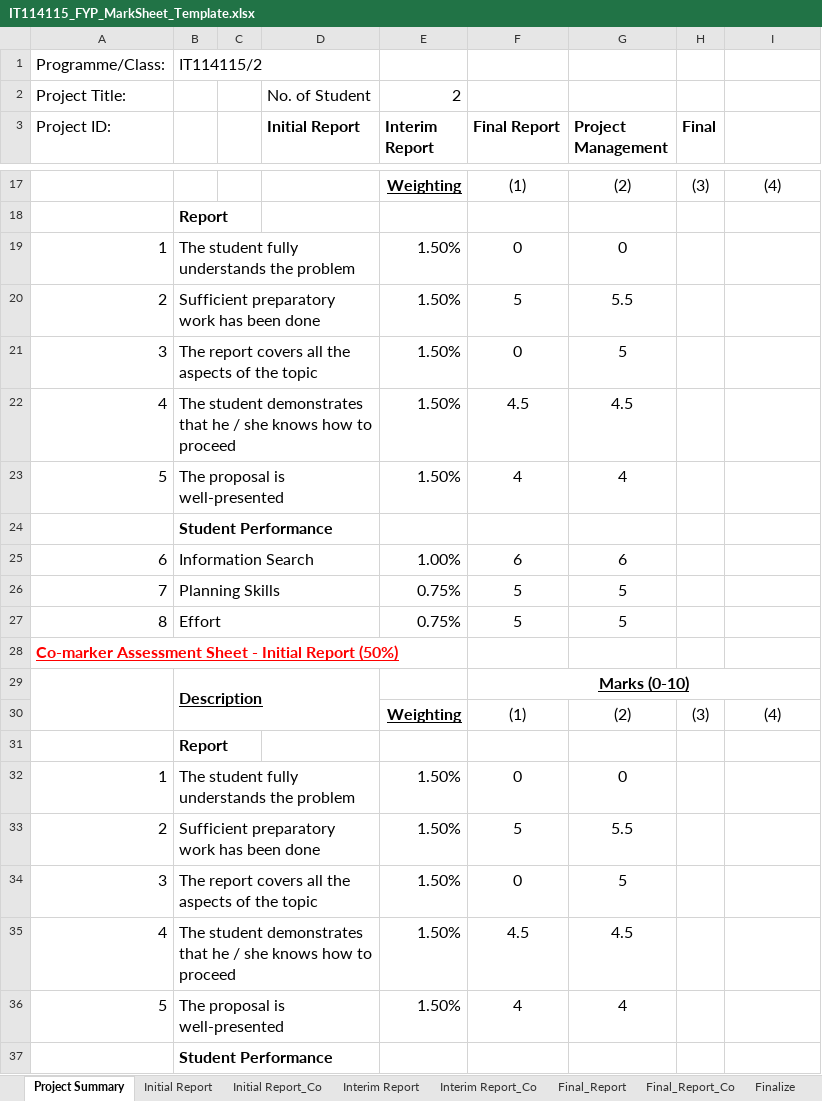
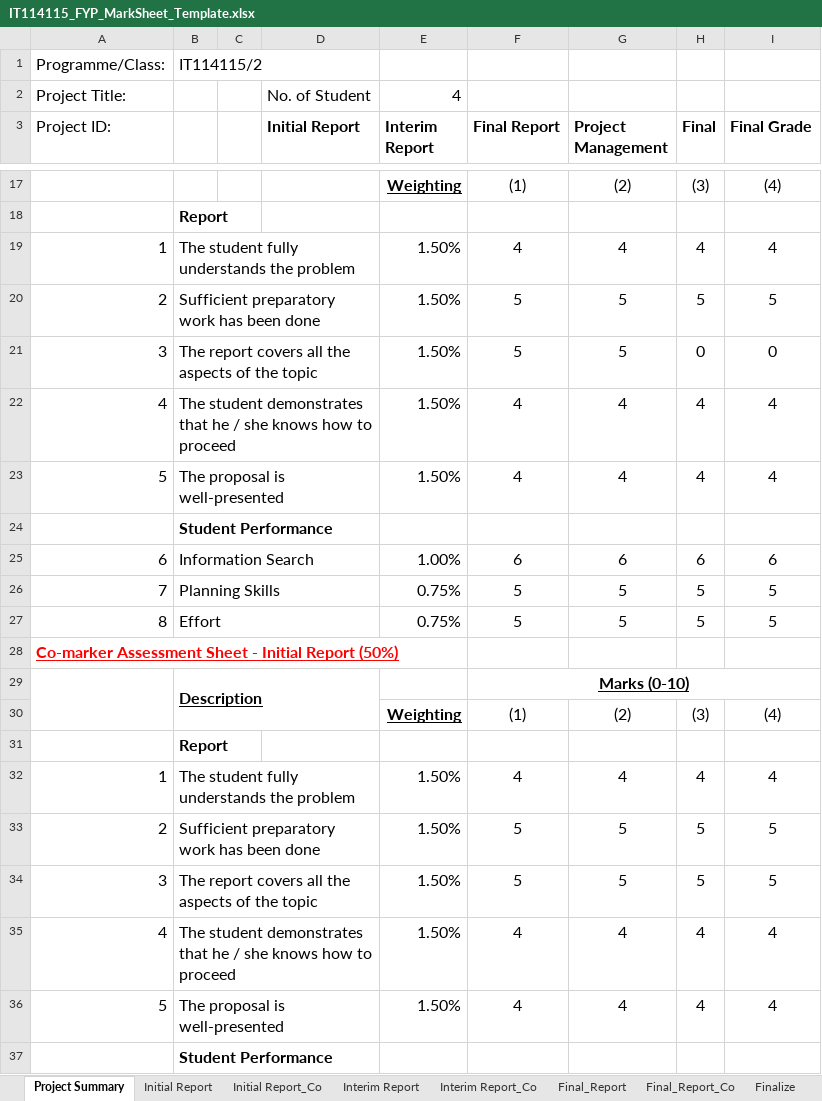
Before and after one commit to wongcyrus/IVEAutomationTools, an Excel workbook: IT114115_FYP_MarkSheet_Template.xlsx, sheet Project Summary, drawn as a sheet; only a part is shown, gaps mark what is left out; values as stored, in another font and other column widths than the file's, no borders; the diff covers the shown part only; the diff names each change by its address in the sheet, - before the commit and + after, or states it on an @@ line.

Commit message:
Add Final grade and default mark for 4 students

```diff
--- a/IT114115_FYP_MarkSheet_Template.xlsx (sheet Project Summary)
+++ b/IT114115_FYP_MarkSheet_Template.xlsx (sheet Project Summary)
-E2 (Interim Report): 2
+E2 (Interim Report): 4
-I3: (empty)
+I3: Final Grade
-F19 (Final Report): 0
+F19 (Final Report): 4
-G19 (Project Management): 0
+G19 (Project Management): 4
-H19 (Final): (empty)
+H19 (Final): 4
-I19 (Final Grade): (empty)
+I19 (Final Grade): 4
-G20 (Project Management): 5.5
+G20 (Project Management): 5
-H20 (Final): (empty)
+H20 (Final): 5
-I20 (Final Grade): (empty)
+I20 (Final Grade): 5
-F21 (Final Report): 0
+F21 (Final Report): 5
-H21 (Final): (empty)
+H21 (Final): 0
-I21 (Final Grade): (empty)
+I21 (Final Grade): 0
-F22 (Final Report): 4.5
+F22 (Final Report): 4
-G22 (Project Management): 4.5
+G22 (Project Management): 4
-H22:H23 (Final): (empty)
+H22:H23 (Final): 4
-I22:I23 (Final Grade): (empty)
+I22:I23 (Final Grade): 4
-H25 (Final): (empty)
+H25 (Final): 6
-I25 (Final Grade): (empty)
+I25 (Final Grade): 6
-H26:H27 (Final): (empty)
+H26:H27 (Final): 5
-I26:I27 (Final Grade): (empty)
+I26:I27 (Final Grade): 5
-F32 (Final Report): 0
+F32 (Final Report): 4
-G32 (Project Management): 0
+G32 (Project Management): 4
-H32 (Final): (empty)
+H32 (Final): 4
-I32 (Final Grade): (empty)
+I32 (Final Grade): 4
-G33 (Project Management): 5.5
+G33 (Project Management): 5
-H33:H34 (Final): (empty)
+H33:H34 (Final): 5
-I33:I34 (Final Grade): (empty)
+I33:I34 (Final Grade): 5
-F34 (Final Report): 0
+F34 (Final Report): 5
-F35 (Final Report): 4.5
+F35 (Final Report): 4
-G35 (Project Management): 4.5
+G35 (Project Management): 4
-H35:H36 (Final): (empty)
+H35:H36 (Final): 4
-I35:I36 (Final Grade): (empty)
+I35:I36 (Final Grade): 4
```
Also changed, not shown: 4 added rows, 4 removed rows and 140 edited cells elsewhere in this sheet, sheet Final_Report, sheet Final_Report_Co, sheet Interim Report_Co, sheet Interim Report, sheet Finalize, sheet Initial Report_Co, 1 more sheet.
